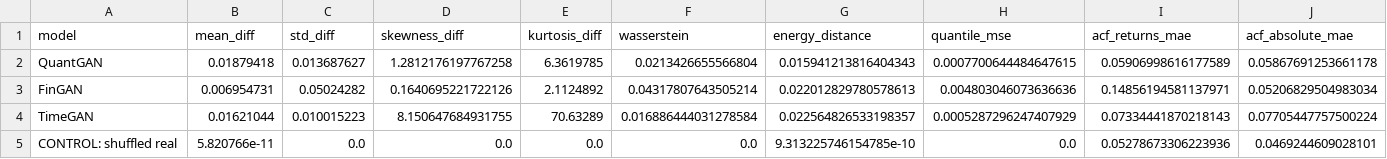
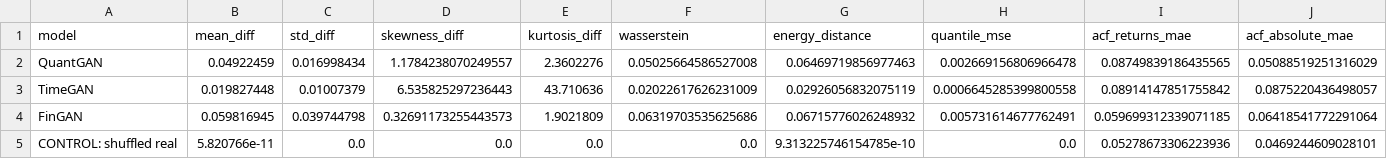
Before and after one commit to victorsobottka/bse-thesis-synthetic-data, a CSV file: thesis_results/BOVESPA/BOVESPA_metrics.csv, drawn as a sheet; only a part is shown; removed rows and columns are numbered as before the commit, all else as after; rows hold the shown columns only; the diff covers the shown part only; the diff names each change by its address in the sheet, - before the commit and + after, or states it on an @@ line.

```diff
--- a/thesis_results/BOVESPA/BOVESPA_metrics.csv
+++ b/thesis_results/BOVESPA/BOVESPA_metrics.csv
-B2 (mean_diff): 0.01879418
+B2 (mean_diff): 0.04922459
-C2 (std_diff): 0.013687627
+C2 (std_diff): 0.016998434
-D2 (skewness_diff): 1.2812176197767258
+D2 (skewness_diff): 1.1784238070249557
-E2 (kurtosis_diff): 6.3619785
+E2 (kurtosis_diff): 2.3602276
-F2 (wasserstein): 0.0213426655566804
+F2 (wasserstein): 0.05025664586527008
-G2 (energy_distance): 0.015941213816404343
+G2 (energy_distance): 0.06469719856977463
-H2 (quantile_mse): 0.0007700644484647615
+H2 (quantile_mse): 0.002669156806966478
-I2 (acf_returns_mae): 0.05906998616177589
+I2 (acf_returns_mae): 0.08749839186435565
-J2 (acf_absolute_mae): 0.05867691253661178
+J2 (acf_absolute_mae): 0.05088519251316029
-row 3: FinGAN | 0.006954731 | 0.05024282 | 0.1640695221722126 | 2.1124892 | 0.04317807643505214 | 0.022012829780578613 | 0.004803046073636636 | 0.14856194581137971 | 0.05206829504983034
-B3 (mean_diff): 0.01621044
+B3 (mean_diff): 0.019827448
-C3 (std_diff): 0.010015223
+C3 (std_diff): 0.01007379
-D3 (skewness_diff): 8.150647684931755
+D3 (skewness_diff): 6.535825297236443
-E3 (kurtosis_diff): 70.63289
+E3 (kurtosis_diff): 43.710636
-F3 (wasserstein): 0.016886444031278584
+F3 (wasserstein): 0.02022617626231009
-G3 (energy_distance): 0.022564826533198357
+G3 (energy_distance): 0.02926056832075119
-H3 (quantile_mse): 0.0005287296247407929
+H3 (quantile_mse): 0.0006645285399800558
-I3 (acf_returns_mae): 0.07334441870218143
+I3 (acf_returns_mae): 0.08914147851755842
-J3 (acf_absolute_mae): 0.07705447757500224
+J3 (acf_absolute_mae): 0.0875220436498057
+row 4: FinGAN | 0.059816945 | 0.039744798 | 0.32691173255443573 | 1.9021809 | 0.06319703535625686 | 0.06715776026248932 | 0.005731614677762491 | 0.059699312339071185 | 0.06418541772291064
```
Also changed, not shown: 31 edited cells elsewhere in this file, thesis_results/BOVESPA/model_performance_summary.csv, thesis_results/BOVESPA/overall_summary.csv, 8 other files.
